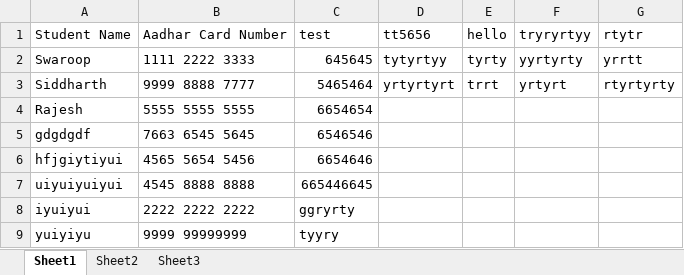
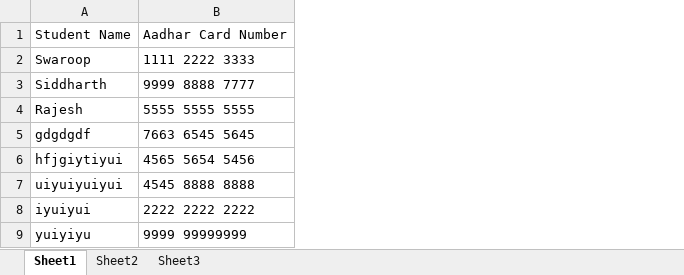
Before and after one commit to pvn-pragathi/PVN, an Excel workbook: login.xlsx, sheet Sheet1, drawn as a sheet; values as stored, in another font and other column widths than the file's, no borders; the diff names each change by its address in the sheet, - before the commit and + after, or states it on an @@ line.

```diff
--- a/login.xlsx (sheet Sheet1)
+++ b/login.xlsx (sheet Sheet1)
-column C, rows 1-9: test | 645645 | 5465464 | 6654654 | 6546546 | 6654646 | 665446645 | ggryrty | tyyry
-column D, rows 1-3: tt5656 | tytyrtyy | yrtyrtyrt
-column E, rows 1-3: hello | tyrty | trrt
-column F, rows 1-3: tryryrtyy | yyrtyrty | yrtyrt
-column G, rows 1-3: rtytr | yrrtt | rtyrtyrty
```
Also changed, not shown: 10 other files.
